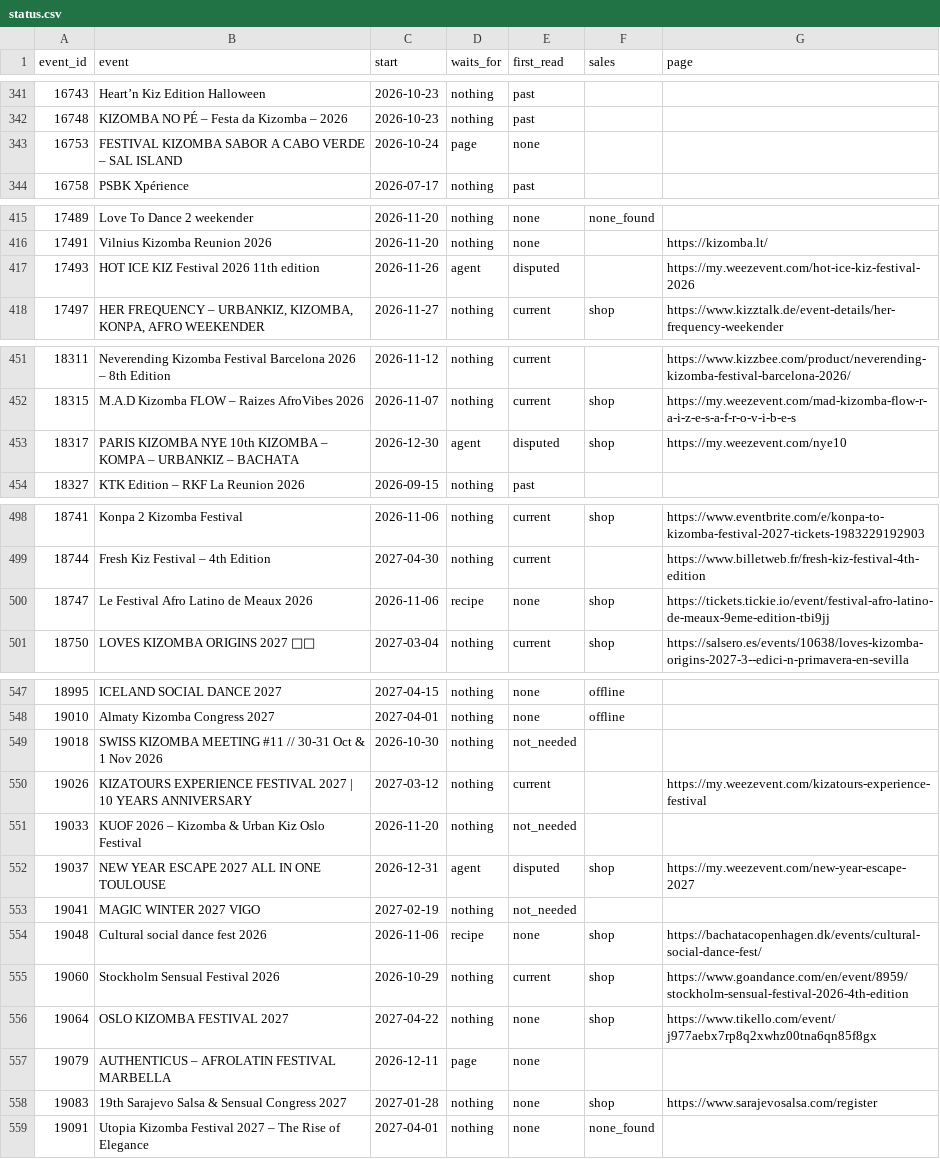
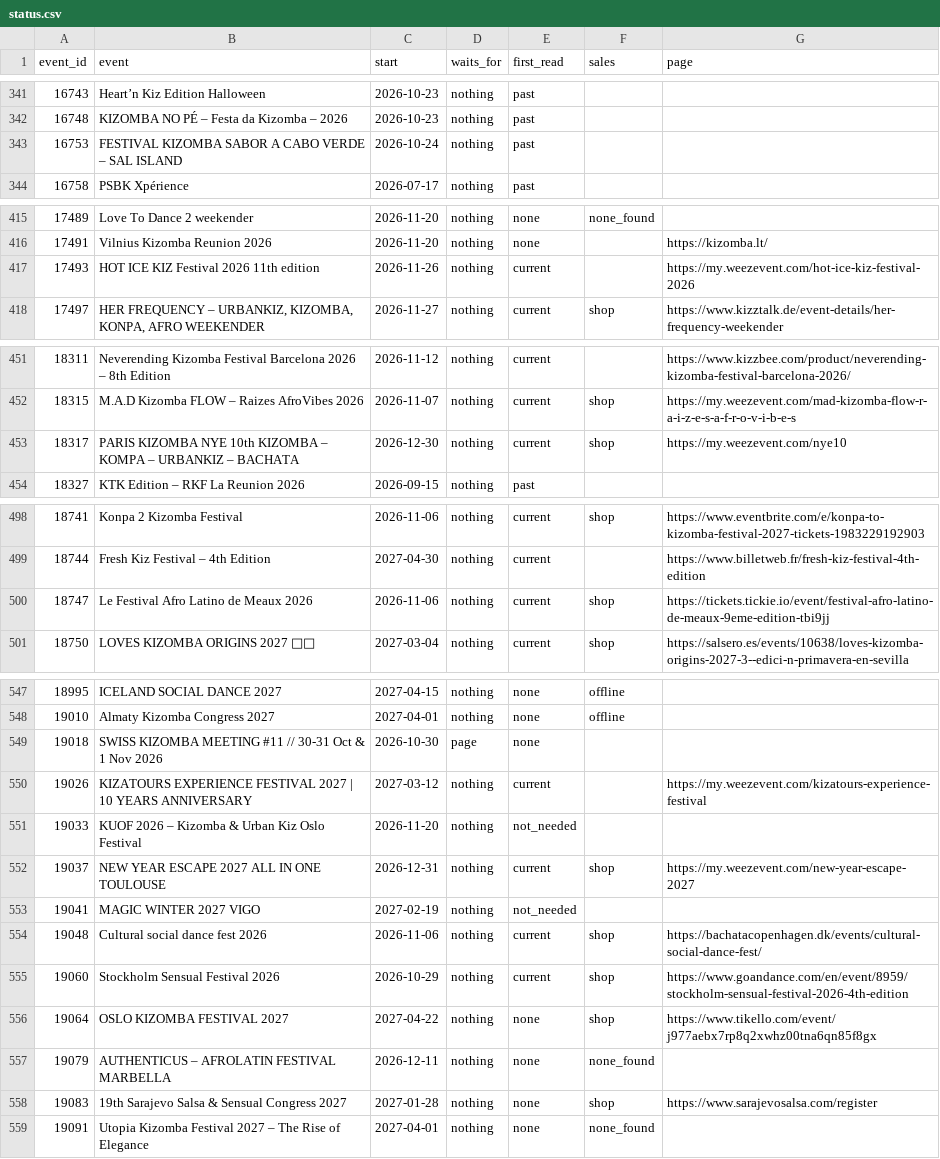
Before and after one commit to clombion/kiz-radar, a CSV file: pipeline/tickets/status.csv, drawn as a sheet; only a part is shown, gaps mark what is left out; the diff covers the shown part only.

```diff
--- a/pipeline/tickets/status.csv
+++ b/pipeline/tickets/status.csv
@@ -342,3 +342,3 @@ event_id,event,start,waits_for,first_read,sales,page
 16748,KIZOMBA NO PÉ – Festa da Kizomba – 2026,2026-10-23,nothing,past,,
-16753,FESTIVAL KIZOMBA SABOR A CABO VERDE – SAL ISLAND,2026-10-24,page,none,,
+16753,FESTIVAL KIZOMBA SABOR A CABO VERDE – SAL ISLAND,2026-10-24,nothing,past,,
 16758,PSBK Xpérience,2026-07-17,nothing,past,,
@@ -416,3 +416,3 @@ event_id,event,start,waits_for,first_read,sales,page
 17491,Vilnius Kizomba Reunion 2026,2026-11-20,nothing,none,,https://kizomba.lt/
-17493,HOT ICE KIZ Festival 2026 11th edition,2026-11-26,agent,disputed,,https://my.weezevent.com/hot-ice-kiz-festival-2026
+17493,HOT ICE KIZ Festival 2026 11th edition,2026-11-26,nothing,current,,https://my.weezevent.com/hot-ice-kiz-festival-2026
 17497,"HER FREQUENCY – URBANKIZ, KIZOMBA, KONPA, AFRO WEEKENDER",2026-11-27,nothing,current,shop,https://www.kizztalk.de/event-details/her-frequency-weekender
@@ -452,3 +452,3 @@ event_id,event,start,waits_for,first_read,sales,page
 18315,M.A.D Kizomba FLOW – Raizes AfroVibes 2026,2026-11-07,nothing,current,shop,https://my.weezevent.com/mad-kizomba-flow-r-a-i-z-e-s-a-f-r-o-v-i-b-e-s
-18317,PARIS KIZOMBA NYE 10th KIZOMBA – KOMPA – URBANKIZ – BACHATA,2026-12-30,agent,disputed,shop,https://my.weezevent.com/nye10
+18317,PARIS KIZOMBA NYE 10th KIZOMBA – KOMPA – URBANKIZ – BACHATA,2026-12-30,nothing,current,shop,https://my.weezevent.com/nye10
 18327,KTK Edition – RKF La Reunion 2026,2026-09-15,nothing,past,,
@@ -499,3 +499,3 @@ event_id,event,start,waits_for,first_read,sales,page
 18744,Fresh Kiz Festival – 4th Edition,2027-04-30,nothing,current,,https://www.billetweb.fr/fresh-kiz-festival-4th-edition
-18747,Le Festival Afro Latino de Meaux 2026,2026-11-06,recipe,none,shop,https://tickets.tickie.io/event/festival-afro-latino-de-meaux-9eme-edition-tbi9jj
+18747,Le Festival Afro Latino de Meaux 2026,2026-11-06,nothing,current,shop,https://tickets.tickie.io/event/festival-afro-latino-de-meaux-9eme-edition-tbi9jj
 18750,LOVES KIZOMBA ORIGINS 2027 🌺🐝,2027-03-04,nothing,current,shop,https://salsero.es/events/10638/loves-kizomba-origins-2027-3--edici-n-primavera-en-sevilla
@@ -548,11 +548,11 @@ event_id,event,start,waits_for,first_read,sales,page
 19010,Almaty Kizomba Congress 2027,2027-04-01,nothing,none,offline,
-19018,SWISS KIZOMBA MEETING #11 // 30-31 Oct & 1 Nov 2026,2026-10-30,nothing,not_needed,,
+19018,SWISS KIZOMBA MEETING #11 // 30-31 Oct & 1 Nov 2026,2026-10-30,page,none,,
 19026,KIZATOURS EXPERIENCE FESTIVAL 2027  | 10 YEARS ANNIVERSARY,2027-03-12,nothing,current,,https://my.weezevent.com/kizatours-experience-festival
 19033,KUOF 2026 – Kizomba & Urban Kiz Oslo Festival,2026-11-20,nothing,not_needed,,
-19037,NEW YEAR ESCAPE 2027 ALL IN ONE TOULOUSE,2026-12-31,agent,disputed,shop,https://my.weezevent.com/new-year-escape-2027
+19037,NEW YEAR ESCAPE 2027 ALL IN ONE TOULOUSE,2026-12-31,nothing,current,shop,https://my.weezevent.com/new-year-escape-2027
 19041,MAGIC WINTER 2027 VIGO,2027-02-19,nothing,not_needed,,
-19048,Cultural social dance fest 2026,2026-11-06,recipe,none,shop,https://bachatacopenhagen.dk/events/cultural-social-dance-fest/
+19048,Cultural social dance fest 2026,2026-11-06,nothing,current,shop,https://bachatacopenhagen.dk/events/cultural-social-dance-fest/
 19060,Stockholm Sensual Festival 2026,2026-10-29,nothing,current,shop,https://www.goandance.com/en/event/8959/stockholm-sensual-festival-2026-4th-edition
 19064,OSLO KIZOMBA FESTIVAL 2027,2027-04-22,nothing,none,shop,https://www.tikello.com/event/j977aebx7rp8q2xwhz00tna6qn85f8gx
-19079,AUTHENTICUS – AFROLATIN FESTIVAL MARBELLA,2026-12-11,page,none,,
+19079,AUTHENTICUS – AFROLATIN FESTIVAL MARBELLA,2026-12-11,nothing,none,none_found,
 19083,19th Sarajevo Salsa & Sensual Congress 2027,2027-01-28,nothing,none,shop,https://www.sarajevosalsa.com/register
```
Also changed, not shown: 2 edited cells elsewhere in this file, pipeline/tickets/pages.csv, 15 other files.
